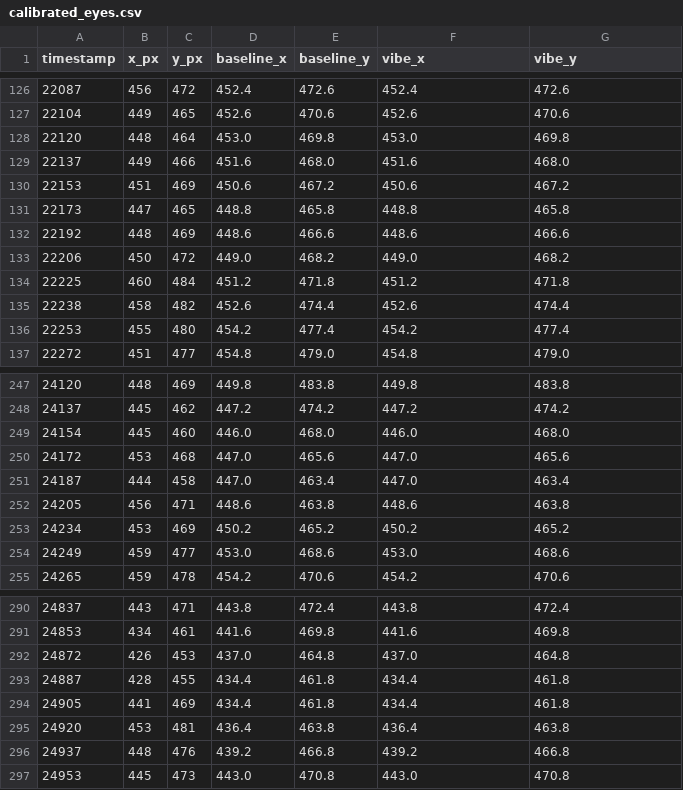
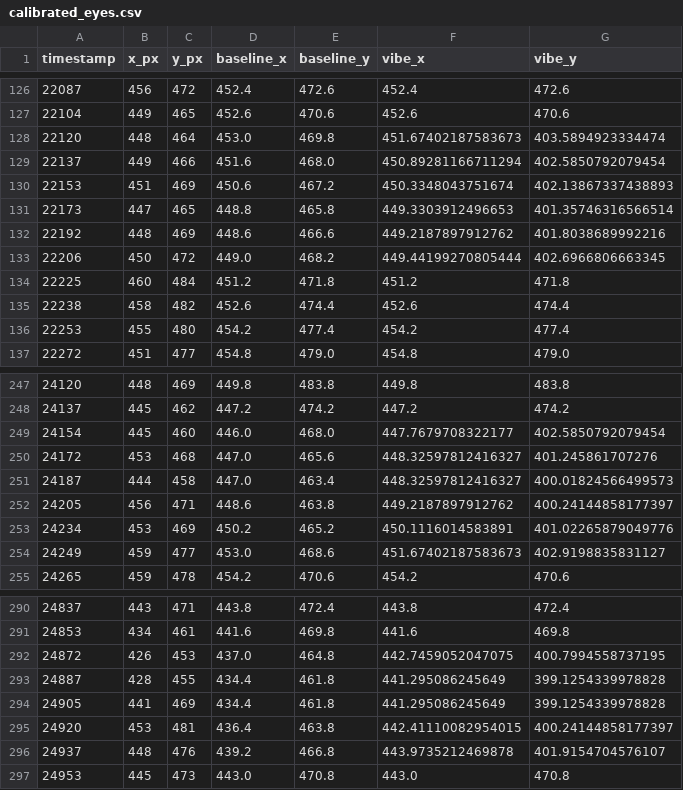
Before and after one commit to momonong/lexigaze, a CSV file: tutorial/data/calibrated_eyes.csv, drawn as a sheet; only a part is shown, gaps mark what is left out.

```diff
--- a/tutorial/data/calibrated_eyes.csv
+++ b/tutorial/data/calibrated_eyes.csv
@@ -127,8 +127,8 @@ timestamp,x_px,y_px,baseline_x,baseline_y,vibe_x,vibe_y
 22104,449,465,452.6,470.6,452.6,470.6
-22120,448,464,453.0,469.8,453.0,469.8
-22137,449,466,451.6,468.0,451.6,468.0
-22153,451,469,450.6,467.2,450.6,467.2
-22173,447,465,448.8,465.8,448.8,465.8
-22192,448,469,448.6,466.6,448.6,466.6
-22206,450,472,449.0,468.2,449.0,468.2
+22120,448,464,453.0,469.8,451.67402187583673,403.5894923334474
+22137,449,466,451.6,468.0,450.89281166711294,402.5850792079454
+22153,451,469,450.6,467.2,450.3348043751674,402.13867337438893
+22173,447,465,448.8,465.8,449.3303912496653,401.35746316566514
+22192,448,469,448.6,466.6,449.2187897912762,401.8038689992216
+22206,450,472,449.0,468.2,449.44199270805444,402.6966806663345
 22225,460,484,451.2,471.8,451.2,471.8
@@ -248,8 +248,8 @@ timestamp,x_px,y_px,baseline_x,baseline_y,vibe_x,vibe_y
 24137,445,462,447.2,474.2,447.2,474.2
-24154,445,460,446.0,468.0,446.0,468.0
-24172,453,468,447.0,465.6,447.0,465.6
-24187,444,458,447.0,463.4,447.0,463.4
-24205,456,471,448.6,463.8,448.6,463.8
-24234,453,469,450.2,465.2,450.2,465.2
-24249,459,477,453.0,468.6,453.0,468.6
+24154,445,460,446.0,468.0,447.7679708322177,402.5850792079454
+24172,453,468,447.0,465.6,448.32597812416327,401.245861707276
+24187,444,458,447.0,463.4,448.32597812416327,400.01824566499573
+24205,456,471,448.6,463.8,449.2187897912762,400.24144858177397
+24234,453,469,450.2,465.2,450.1116014583891,401.02265879049776
+24249,459,477,453.0,468.6,451.67402187583673,402.9198835831127
 24265,459,478,454.2,470.6,454.2,470.6
@@ -291,7 +291,7 @@ timestamp,x_px,y_px,baseline_x,baseline_y,vibe_x,vibe_y
 24853,434,461,441.6,469.8,441.6,469.8
-24872,426,453,437.0,464.8,437.0,464.8
-24887,428,455,434.4,461.8,434.4,461.8
-24905,441,469,434.4,461.8,434.4,461.8
-24920,453,481,436.4,463.8,436.4,463.8
-24937,448,476,439.2,466.8,439.2,466.8
+24872,426,453,437.0,464.8,442.7459052047075,400.7994558737195
+24887,428,455,434.4,461.8,441.295086245649,399.1254339978828
+24905,441,469,434.4,461.8,441.295086245649,399.1254339978828
+24920,453,481,436.4,463.8,442.41110082954015,400.24144858177397
+24937,448,476,439.2,466.8,443.9735212469878,401.9154704576107
 24953,445,473,443.0,470.8,443.0,470.8
```
Also changed, not shown: 8 other files.
